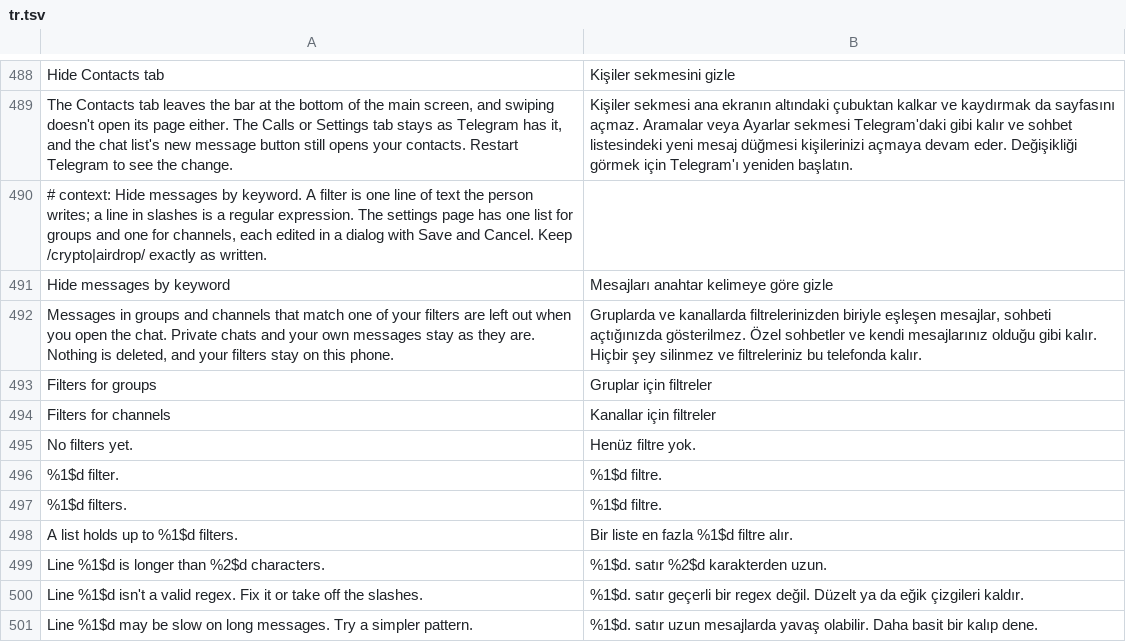
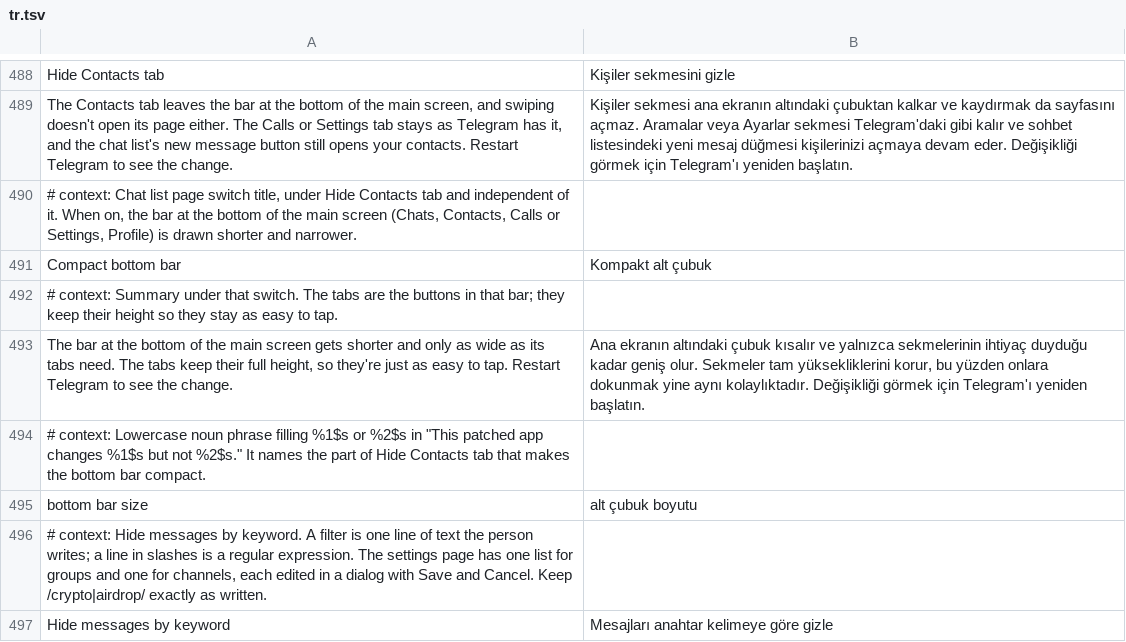
Before and after one commit to SysAdminDoc/HushTelegram, a TSV file: extensions/shared/library/src/main/l10n/tr.tsv, drawn as a sheet; only a part is shown, gaps mark what is left out; the shorter side is filled out with more unchanged rows.

Commit message:
feat(tabs): let the main screen's bottom bar shrink to what its tabs need
Hide Contacts tab gains a second switch, Compact bottom bar. The bar drops from 72 dp to 64 dp with 8 dp around its tabs, its glass corner follows at 24 dp, and the tabs stop stretching to 320 dp when they need less. The tabs keep their 48 dp height, so taps and swipes land as before. Off or paused, Telegram's own sizes go through untouched. A build whose bar changed shape keeps the Contacts switch and logs why the compact one is missing.

Refs #14

```diff
--- a/extensions/shared/library/src/main/l10n/tr.tsv
+++ b/extensions/shared/library/src/main/l10n/tr.tsv
@@ -489,2 +489,8 @@ Hide Contacts tab	Kişiler sekmesini gizle
 The Contacts tab leaves the bar at the bottom of the main screen, and swiping doesn't open its page either. The Calls or Settings tab stays as Telegram has it, and the chat list's new message button still opens your contacts. Restart Telegram to see the change.	Kişiler sekmesi ana ekranın altındaki çubuktan kalkar ve kaydırmak da sayfasını açmaz. Aramalar veya Ayarlar sekmesi Telegram'daki gibi kalır ve sohbet listesindeki yeni mesaj düğmesi kişilerinizi açmaya devam eder. Değişikliği görmek için Telegram'ı yeniden başlatın.
+# context: Chat list page switch title, under Hide Contacts tab and independent of it. When on, the bar at the bottom of the main screen (Chats, Contacts, Calls or Settings, Profile) is drawn shorter and narrower.
+Compact bottom bar	Kompakt alt çubuk
+# context: Summary under that switch. The tabs are the buttons in that bar; they keep their height so they stay as easy to tap.
+The bar at the bottom of the main screen gets shorter and only as wide as its tabs need. The tabs keep their full height, so they're just as easy to tap. Restart Telegram to see the change.	Ana ekranın altındaki çubuk kısalır ve yalnızca sekmelerinin ihtiyaç duyduğu kadar geniş olur. Sekmeler tam yüksekliklerini korur, bu yüzden onlara dokunmak yine aynı kolaylıktadır. Değişikliği görmek için Telegram'ı yeniden başlatın.
+# context: Lowercase noun phrase filling %1$s or %2$s in "This patched app changes %1$s but not %2$s." It names the part of Hide Contacts tab that makes the bottom bar compact.
+bottom bar size	alt çubuk boyutu
 # context: Hide messages by keyword. A filter is one line of text the person writes; a line in slashes is a regular expression. The settings page has one list for groups and one for channels, each edited in a dialog with Save and Cancel. Keep /crypto|airdrop/ exactly as written.
```
Also changed, not shown: extensions/shared/library/src/main/l10n/de.tsv, extensions/shared/library/src/main/l10n/es.tsv, 19 other files.
